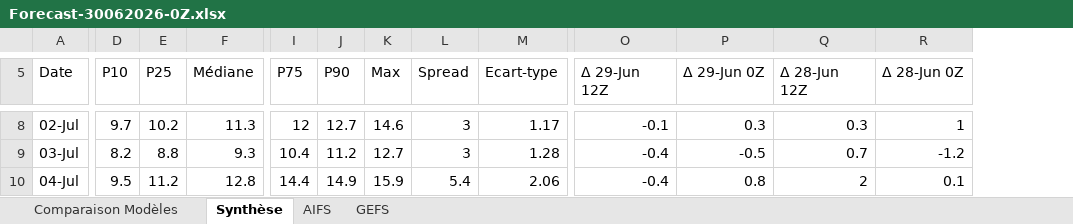
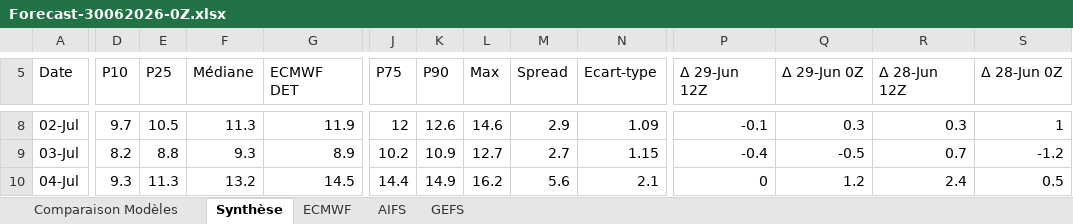
Before and after one commit to clav1stech/Weather, an Excel workbook: Forecasts/Forecast-30062026-0Z.xlsx, sheet Synthèse, drawn as a sheet; only a part is shown, gaps mark what is left out; values as stored, in another font and other column widths than the file's, no cell formats; addresses are those after the commit; the diff covers the shown part only; the diff names each change by its address in the sheet, - before the commit and + after, or states it on an @@ line.

```diff
--- a/Forecasts/Forecast-30062026-0Z.xlsx (sheet Synthèse)
+++ b/Forecasts/Forecast-30062026-0Z.xlsx (sheet Synthèse)
+sheet tab: ECMWF
+column G (ECMWF DET), rows 8-10: 11.9 | 8.9 | 14.5
-E8 (P25): 10.2
+E8 (P25): 10.5
-K8 (P90): 12.7
+K8 (P90): 12.6
-M8 (Spread): 3
+M8 (Spread): 2.9
-N8 (Ecart-type): 1.17
+N8 (Ecart-type): 1.09
-J9 (P75): 10.4
+J9 (P75): 10.2
-K9 (P90): 11.2
+K9 (P90): 10.9
-M9 (Spread): 3
+M9 (Spread): 2.7
-N9 (Ecart-type): 1.28
+N9 (Ecart-type): 1.15
-D10 (P10): 9.5
+D10 (P10): 9.3
-E10 (P25): 11.2
+E10 (P25): 11.3
-F10 (Médiane): 12.8
+F10 (Médiane): 13.2
-L10 (Max): 15.9
+L10 (Max): 16.2
-M10 (Spread): 5.4
+M10 (Spread): 5.6
-N10 (Ecart-type): 2.06
+N10 (Ecart-type): 2.1
-P10 (Δ 29-Jun 12Z): -0.4
+P10 (Δ 29-Jun 12Z): 0
-Q10 (Δ 29-Jun 0Z): 0.8
+Q10 (Δ 29-Jun 0Z): 1.2
-R10 (Δ 28-Jun 12Z): 2
+R10 (Δ 28-Jun 12Z): 2.4
-S10 (Δ 28-Jun 0Z): 0.1
+S10 (Δ 28-Jun 0Z): 0.5
```
Also changed, not shown: 203 edited cells elsewhere in this sheet, sheet Comparaison Modèles, cell formats.
